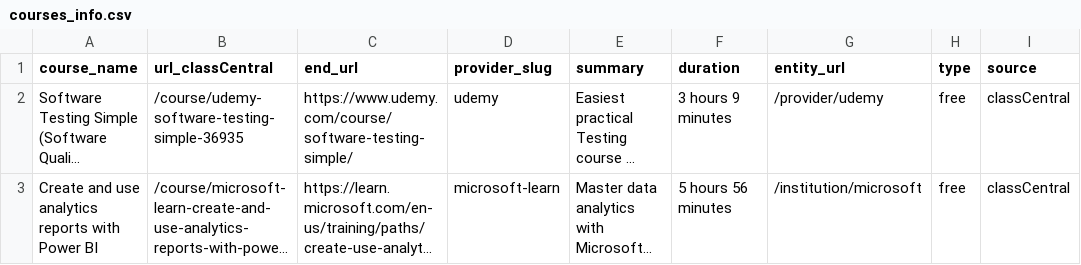
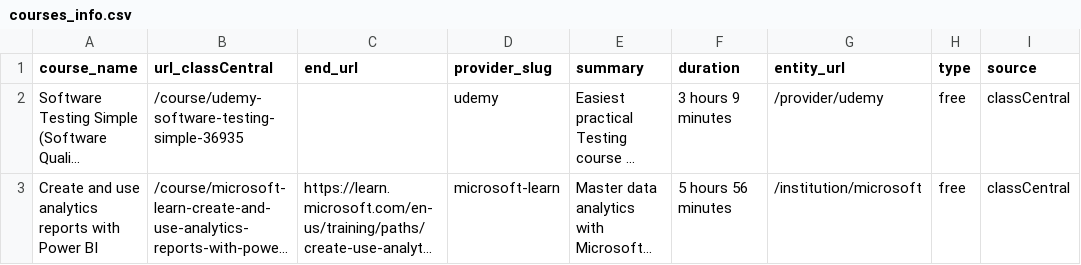
Before and after one commit to swottinglabs/swotting, a CSV file: core/temp/courses_info.csv, drawn as a sheet; only a part is shown; long unchanged cells end in …; the diff covers the shown part only; the diff names each change by its address in the sheet, - before the commit and + after, or states it on an @@ line.

Commit message:
improve that we save courses while processing

```diff
--- a/core/temp/courses_info.csv
+++ b/core/temp/courses_info.csv
-C2 (end_url): https://www.udemy.com/course/software-testing-simple/
+C2 (end_url): (empty)
```
Also changed, not shown: 9 edited cells elsewhere in this file, 2 other files.
